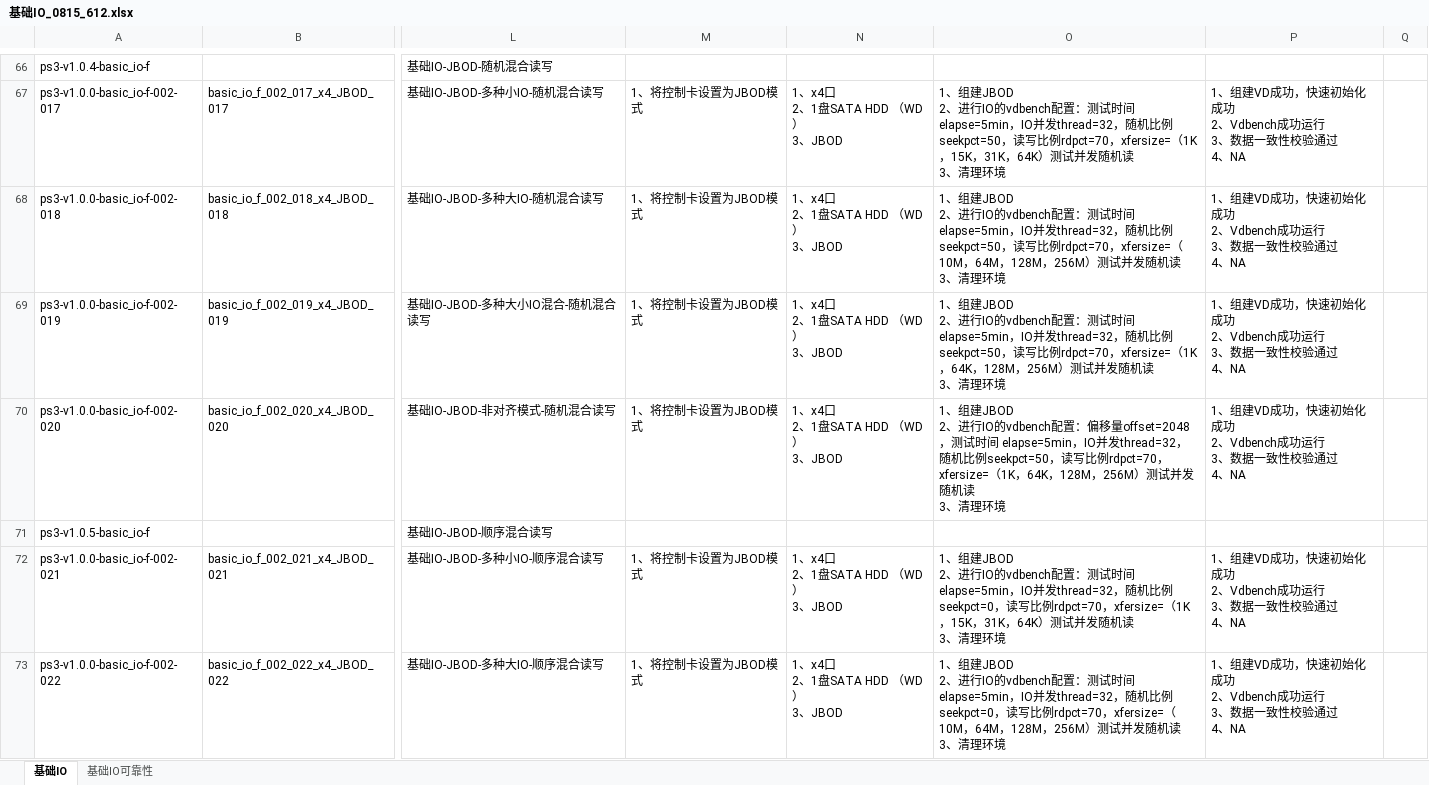
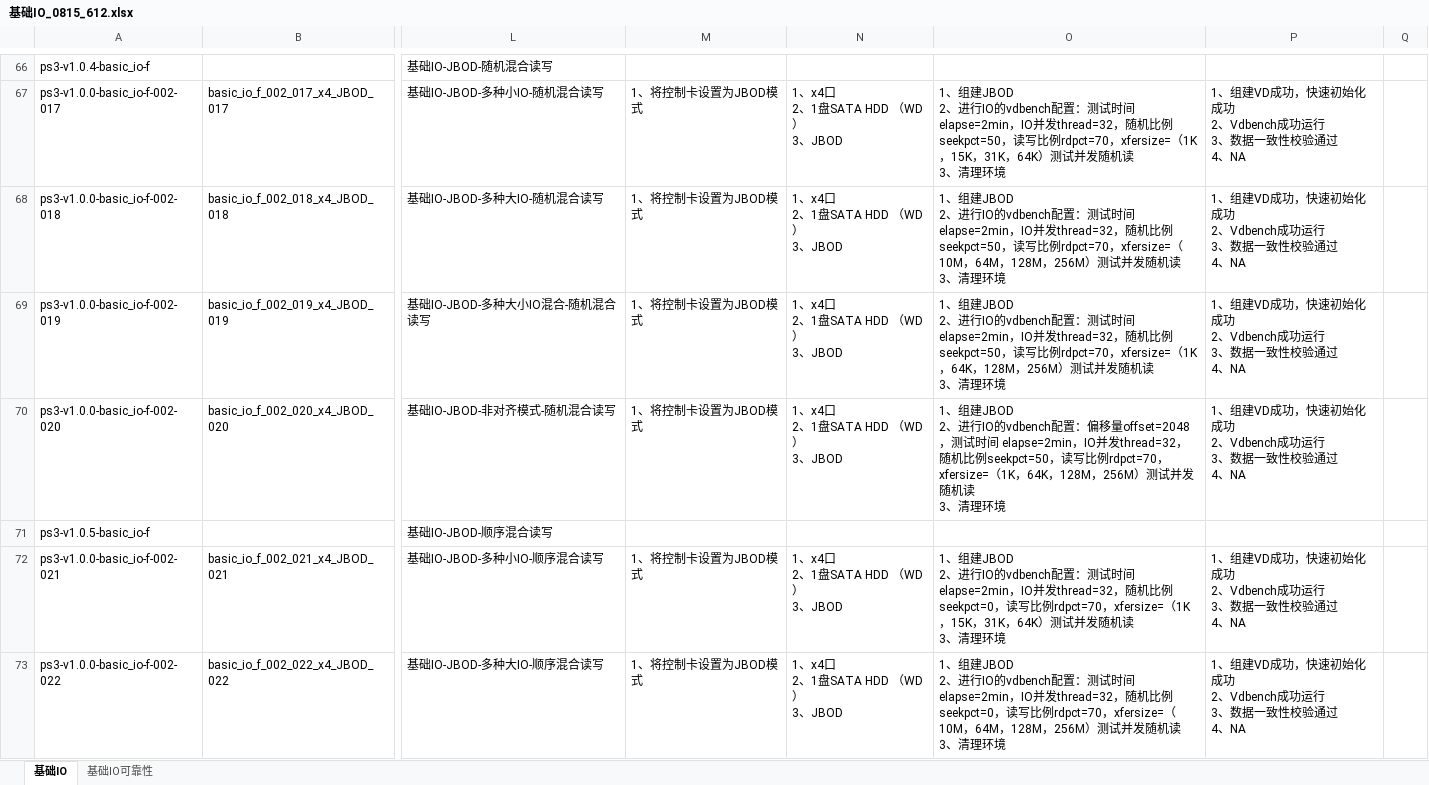
Before and after one commit to AlexGoke/Script-Auto-Create, an Excel workbook: 基础IO_0815_612.xlsx, sheet 基础IO, drawn as a sheet; only a part is shown, gaps mark what is left out; values as stored, in another font and other column widths than the file's, no cell formats; the diff covers the shown part only; the diff names each change by its address in the sheet, - before the commit and + after, or states it on an @@ line.

```diff
--- a/基础IO_0815_612.xlsx (sheet 基础IO)
+++ b/基础IO_0815_612.xlsx (sheet 基础IO)
-O67: …试时间 elapse=5min，IO并发…
+O67: …试时间 elapse=2min，IO并发…
-O68: …试时间 elapse=5min，IO并发…
+O68: …试时间 elapse=2min，IO并发…
-O69: …试时间 elapse=5min，IO并发…
+O69: …试时间 elapse=2min，IO并发…
-O70: …试时间 elapse=5min，IO并发…
+O70: …试时间 elapse=2min，IO并发…
-O72: …试时间 elapse=5min，IO并发…
+O72: …试时间 elapse=2min，IO并发…
-O73: …试时间 elapse=5min，IO并发…
+O73: …试时间 elapse=2min，IO并发…
```
Also changed, not shown: 1266 edited cells elsewhere in this sheet, cell formats, 17 other files.
